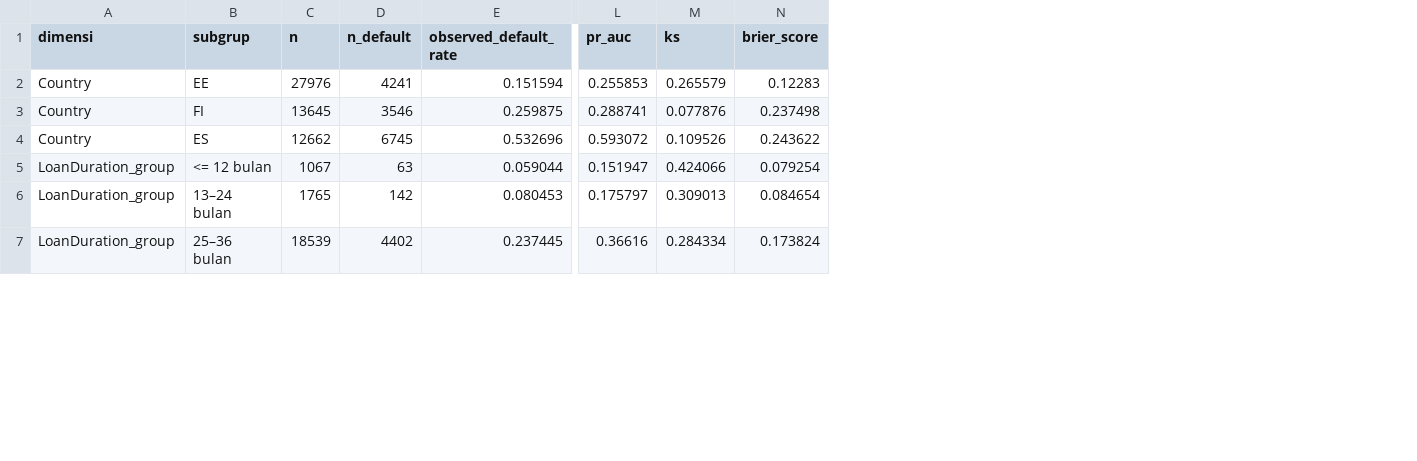
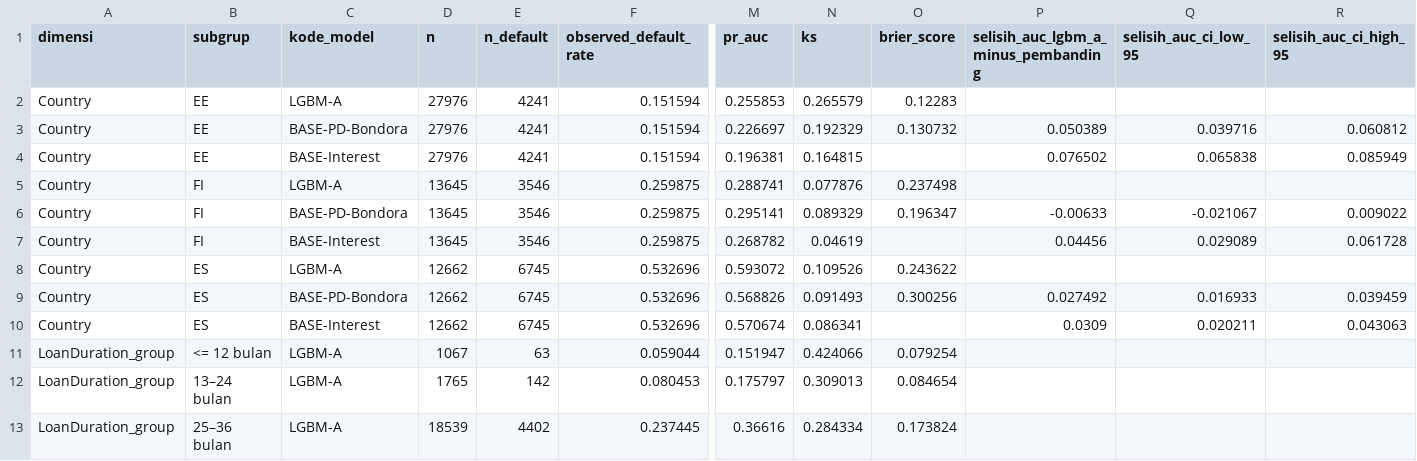
Before and after one commit to B4tra/bondora-analytics, a CSV file: reports/tables/04_subgroup_performance.csv, drawn as a sheet; only a part is shown, gaps mark what is left out; addresses are those after the commit; rows hold the shown columns only; the diff names each change by its address in the sheet, - before the commit and + after, or states it on an @@ line.

```diff
--- a/reports/tables/04_subgroup_performance.csv
+++ b/reports/tables/04_subgroup_performance.csv
+column C (kode_model), row 2: LGBM-A; row 5: LGBM-A; row 8: LGBM-A; rows 11-13: all LGBM-A
+column P, row 1: selisih_auc_lgbm_a_minus_pembanding
+column Q (selisih_auc_ci_low_95), empty
+column R (selisih_auc_ci_high_95), empty
+row 3: Country | EE | BASE-PD-Bondora | 27976 | 4241 | 0.151594 | 0.226697 | 0.192329 | 0.130732 | 0.050389 | 0.039716 | 0.060812
+row 4: Country | EE | BASE-Interest | 27976 | 4241 | 0.151594 | 0.196381 | 0.164815 |  | 0.076502 | 0.065838 | 0.085949
+row 6: Country | FI | BASE-PD-Bondora | 13645 | 3546 | 0.259875 | 0.295141 | 0.089329 | 0.196347 | -0.00633 | -0.021067 | 0.009022
+row 7: Country | FI | BASE-Interest | 13645 | 3546 | 0.259875 | 0.268782 | 0.04619 |  | 0.04456 | 0.029089 | 0.061728
+row 9: Country | ES | BASE-PD-Bondora | 12662 | 6745 | 0.532696 | 0.568826 | 0.091493 | 0.300256 | 0.027492 | 0.016933 | 0.039459
+row 10: Country | ES | BASE-Interest | 12662 | 6745 | 0.532696 | 0.570674 | 0.086341 |  | 0.0309 | 0.020211 | 0.043063
```
Also changed, not shown: reports/tables/04_metrics_classification.csv, 10 other files.
